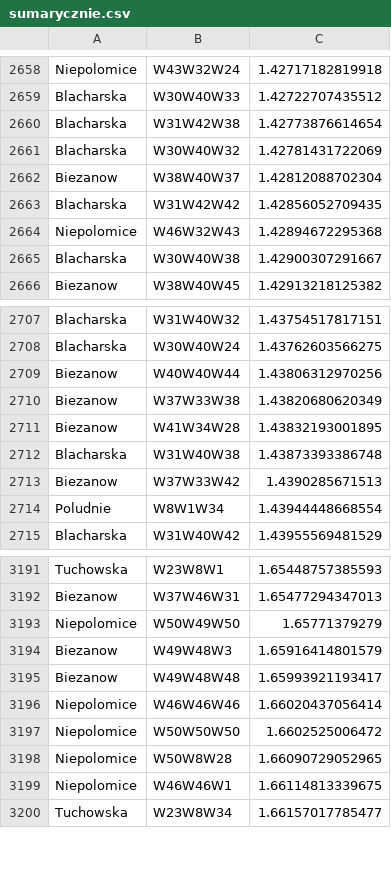
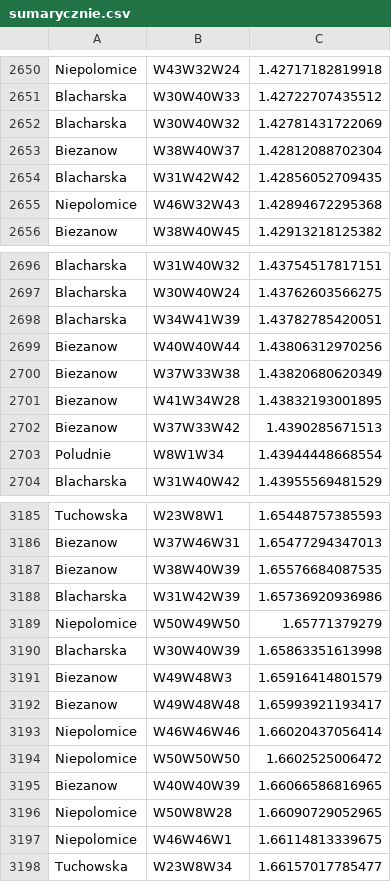
Before and after one commit to michal3141/stes, a CSV file: sumarycznie.csv, drawn as a sheet; only a part is shown, gaps mark what is left out; the diff covers the shown part only.

```diff
--- a/sumarycznie.csv
+++ b/sumarycznie.csv
@@ -2659,3 +2651,2 @@ Niepolomice,W43W32W24,1.42717182819918
 Blacharska,W30W40W33,1.42722707435512
-Blacharska,W31W42W38,1.42773876614654
 Blacharska,W30W40W32,1.42781431722069
@@ -2664,3 +2655,2 @@ Blacharska,W31W42W42,1.42856052709435
 Niepolomice,W46W32W43,1.42894672295368
-Blacharska,W30W40W38,1.42900307291667
 Biezanow,W38W40W45,1.42913218125382
@@ -2708,2 +2697,3 @@ Blacharska,W31W40W32,1.43754517817151
 Blacharska,W30W40W24,1.43762603566275
+Blacharska,W34W41W39,1.43782785420051
 Biezanow,W40W40W44,1.43806312970256
@@ -2711,3 +2701,2 @@ Biezanow,W37W33W38,1.43820680620349
 Biezanow,W41W34W28,1.43832193001895
-Blacharska,W31W40W38,1.43873393386748
 Biezanow,W37W33W42,1.4390285671513
@@ -3192,3 +3186,6 @@ Tuchowska,W23W8W1,1.65448757385593
 Biezanow,W37W46W31,1.65477294347013
+Biezanow,W38W40W39,1.65576684087535
+Blacharska,W31W42W39,1.65736920936986
 Niepolomice,W50W49W50,1.65771379279
+Blacharska,W30W40W39,1.65863351613998
 Biezanow,W49W48W3,1.65916414801579
@@ -3197,2 +3194,3 @@ Niepolomice,W46W46W46,1.66020437056414
 Niepolomice,W50W50W50,1.6602525006472
+Biezanow,W40W40W39,1.66066586816965
 Niepolomice,W50W8W28,1.66090729052965
```
Also changed, not shown: 9 added rows and 11 removed rows elsewhere in this file, ekonomiczne.csv, przestrzenno-spoleczne.csv, 6 other files.
